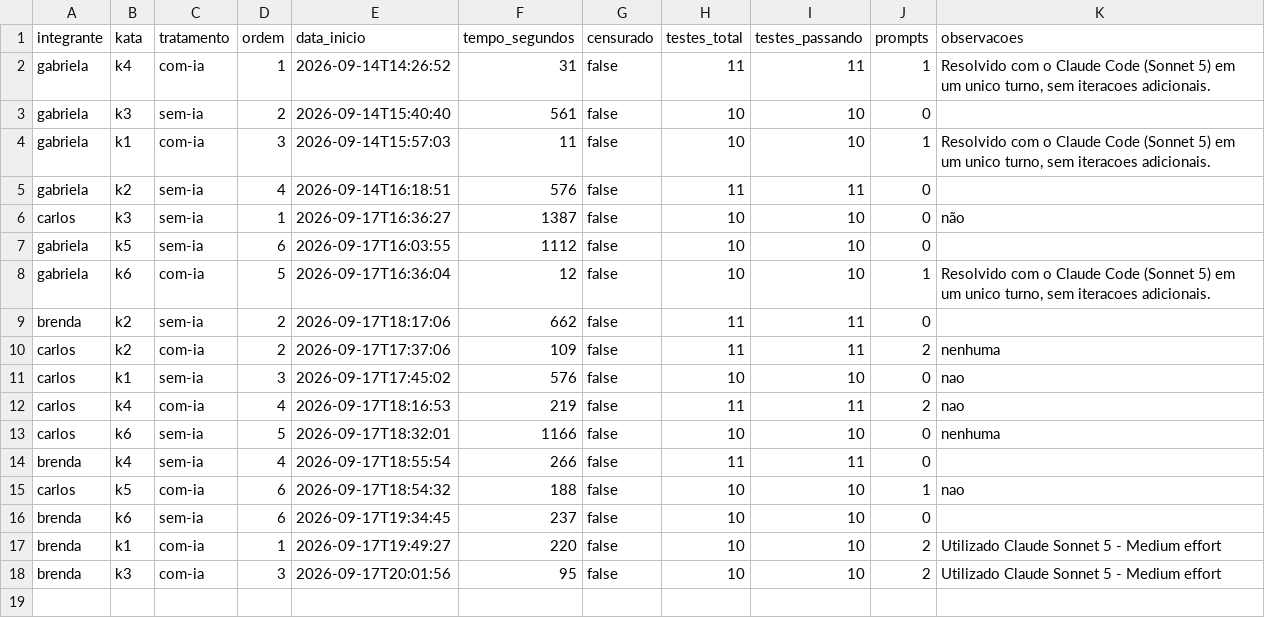
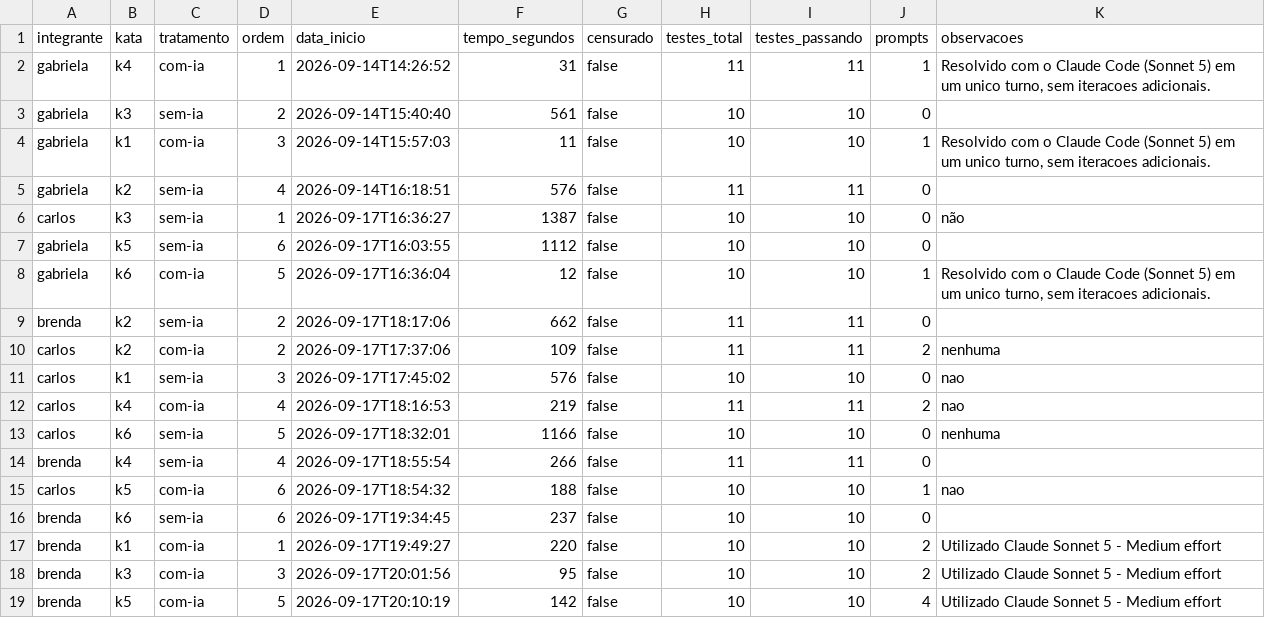
Before and after one commit to gabialvarenga/lab-experimentacao-software, a CSV file: lab02/dados/trials.csv, drawn as a sheet; the diff names each change by its address in the sheet, - before the commit and + after, or states it on an @@ line.

Commit message:
[TRIAL] brenda — k5 (com-ia, ordem 5) #94

```diff
--- a/lab02/dados/trials.csv
+++ b/lab02/dados/trials.csv
+row 19: brenda | k5 | com-ia | 5 | 2026-09-17T20:10:19 | 142 | false | 10 | 10 | 4 | Utilizado Claude Sonnet 5 - Medium effort
```
Also changed, not shown: 3 other files.
